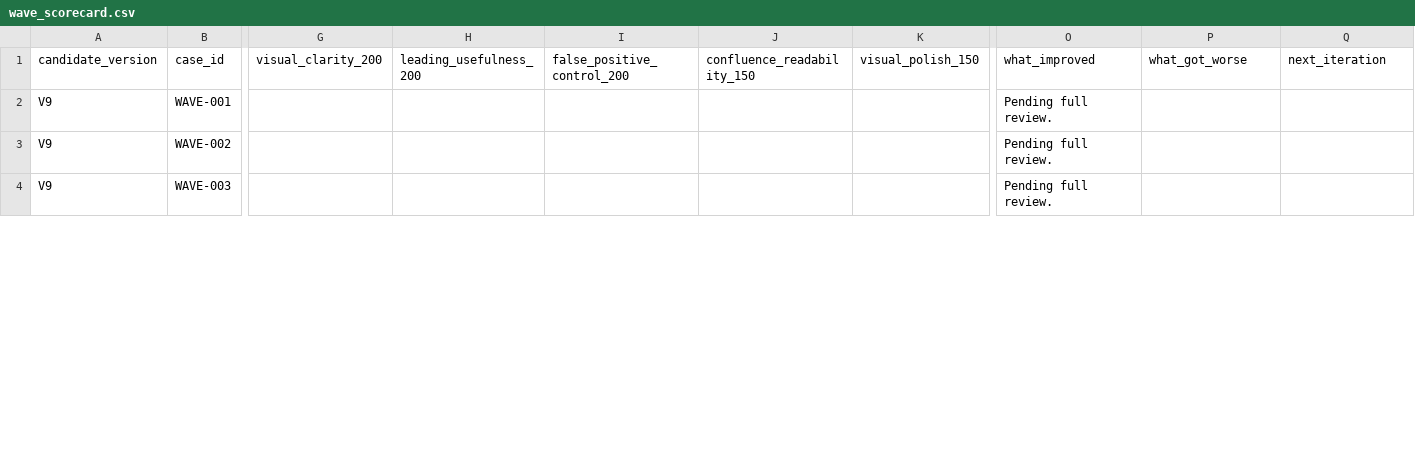
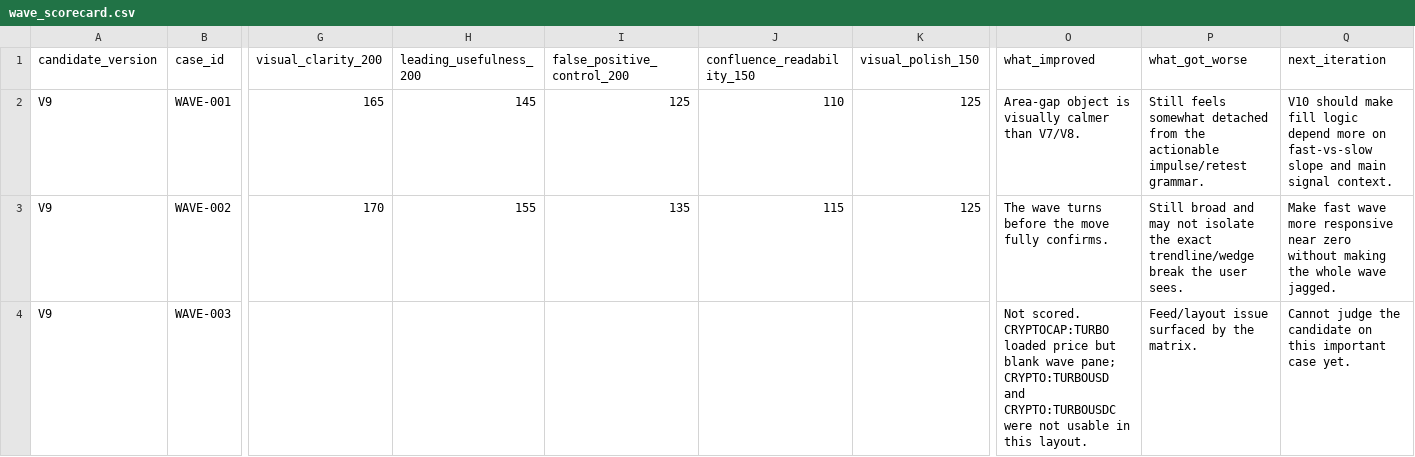
Before and after one commit to Bstaff95/Riskflow, a CSV file: research/wave_tests/wave_scorecard.csv, drawn as a sheet; only a part is shown, gaps mark what is left out; the diff covers the shown part only; the diff names each change by its address in the sheet, - before the commit and + after, or states it on an @@ line.

Commit message:
Checkpoint pressure wave experiment

```diff
--- a/research/wave_tests/wave_scorecard.csv
+++ b/research/wave_tests/wave_scorecard.csv
-G2 (visual_clarity_200): (empty)
+G2 (visual_clarity_200): 165
-H2 (leading_usefulness_200): (empty)
+H2 (leading_usefulness_200): 145
-I2 (false_positive_control_200): (empty)
+I2 (false_positive_control_200): 125
-J2 (confluence_readability_150): (empty)
+J2 (confluence_readability_150): 110
-K2:K3 (visual_polish_150): (empty)
+K2:K3 (visual_polish_150): 125
-O2 (what_improved): Pending full review.
+O2 (what_improved): Area-gap object is visually calmer than V7/V8.
-P2 (what_got_worse): (empty)
+P2 (what_got_worse): Still feels somewhat detached from the actionable impulse/retest grammar.
-Q2 (next_iteration): (empty)
+Q2 (next_iteration): V10 should make fill logic depend more on fast-vs-slow slope and main signal context.
-G3 (visual_clarity_200): (empty)
+G3 (visual_clarity_200): 170
-H3 (leading_usefulness_200): (empty)
+H3 (leading_usefulness_200): 155
-I3 (false_positive_control_200): (empty)
+I3 (false_positive_control_200): 135
-J3 (confluence_readability_150): (empty)
+J3 (confluence_readability_150): 115
-O3 (what_improved): Pending full review.
+O3 (what_improved): The wave turns before the move fully confirms.
-P3 (what_got_worse): (empty)
+P3 (what_got_worse): Still broad and may not isolate the exact trendline/wedge break the user sees.
-Q3 (next_iteration): (empty)
+Q3 (next_iteration): Make fast wave more responsive near zero without making the whole wave jagged.
-O4 (what_improved): Pending full review.
+O4 (what_improved): Not scored. CRYPTOCAP:TURBO loaded price but blank wave pane; CRYPTO:TURBOUSD and CRYPTO:TURBOUSDC were not usable in this layout.
-P4 (what_got_worse): (empty)
+P4 (what_got_worse): Feed/layout issue surfaced by the matrix.
-Q4 (next_iteration): (empty)
+Q4 (next_iteration): Cannot judge the candidate on this important case yet.
```
Also changed, not shown: 84 edited cells elsewhere in this file, 1 other file.
